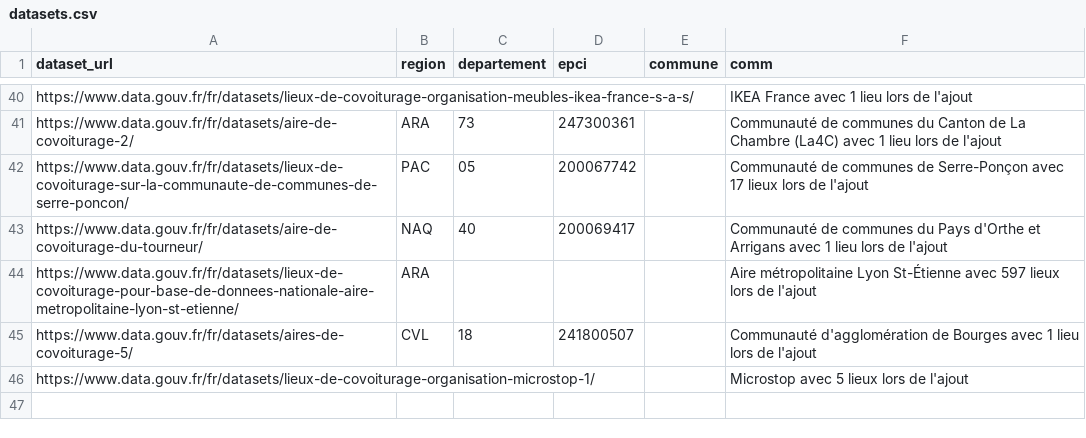
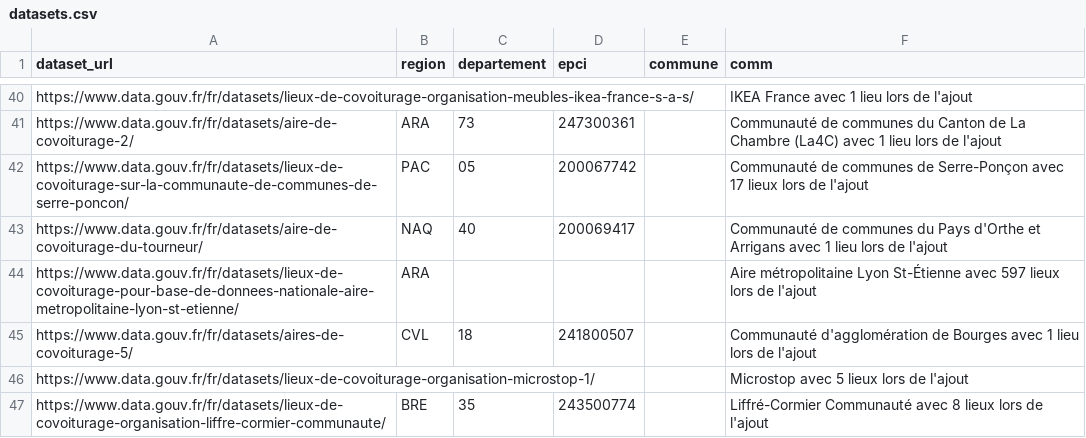
Before and after one commit to etalab/transport-base-nationale-covoiturage, a CSV file: datasets.csv, drawn as a sheet; only a part is shown, gaps mark what is left out.

Commit message:
Ajout Liffré-Cormier (#300)

```diff
--- a/datasets.csv
+++ b/datasets.csv
@@ -46 +46,2 @@ https://www.data.gouv.fr/fr/datasets/aires-de-covoiturage-5/,CVL,18,241800507,,C
 https://www.data.gouv.fr/fr/datasets/lieux-de-covoiturage-organisation-microstop-1/,,,,,Microstop avec 5 lieux lors de l'ajout
+https://www.data.gouv.fr/fr/datasets/lieux-de-covoiturage-organisation-liffre-cormier-communaute/,BRE,35,243500774,,Liffré-Cormier Communauté avec 8 lieux lors de l'ajout
```
